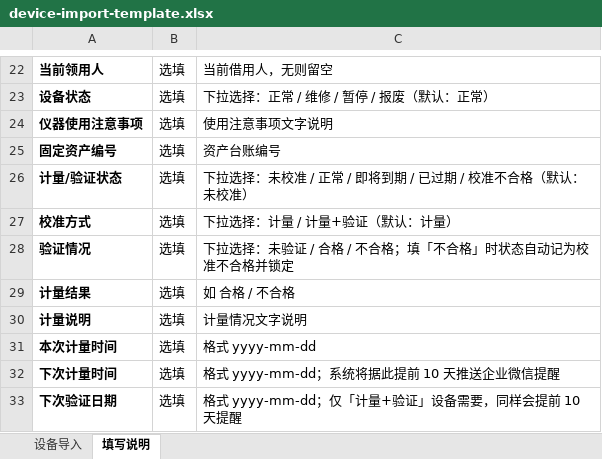
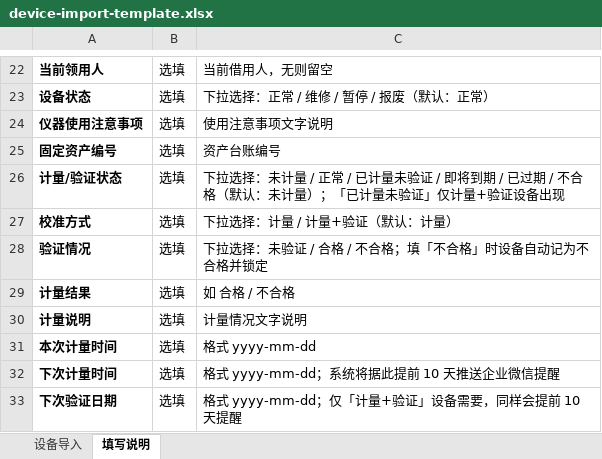
Before and after one commit to Newstrife/BRJAPP, an Excel workbook: beta2.0/frontend/device-ui/public/templates/device-import-template.xlsx, sheet 填写说明, drawn as a sheet; only a part is shown, gaps mark what is left out; values as stored, in another font and other column widths than the file's, no borders; the diff names each change by its address in the sheet, - before the commit and + after, or states it on an @@ line.

```diff
--- a/beta2.0/frontend/device-ui/public/templates/device-import-template.xlsx (sheet 填写说明)
+++ b/beta2.0/frontend/device-ui/public/templates/device-import-template.xlsx (sheet 填写说明)
-C26: …选择：未校准 / 正常 / 即将到期 / 已过期 / 校准不合格（默认：未校准）
+C26: …选择：未计量 / 正常 / 已计量未验证 / 即将到期 / 已过期 / 不合格（默认：未计量）；「已计量未验证」仅计量+验证设备出现
-C28: 下拉选择：未验证 / 合格 / 不合格；填「不合格」时状态自动记为校准不合格并锁定
+C28: 下拉选择：未验证 / 合格 / 不合格；填「不合格」时设备自动记为不合格并锁定
```
Also changed, not shown: 8 other files.
